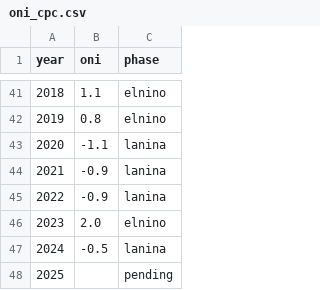
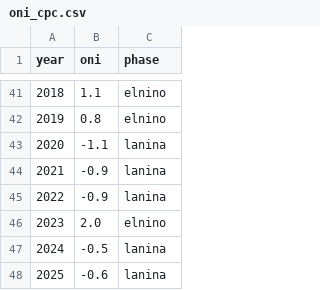
Before and after one commit to n30dyn4m1c/pacificdatavizchallenge26, a CSV file: prep/source/oni_cpc.csv, drawn as a sheet; only a part is shown, gaps mark what is left out.

Commit message:
Submission-day refresh: complete the 2025-26 ONI, move the cited weekly reading to 19 Aug
The 2025-26 season is now complete in CPC's ERSSTv6 table (DJF 2026
published): peak ONI -0.6, classified weak La Niña — the classification
chapter nine already narrates. The see-saw's '?' is gone from the chart,
card, prose and aria-labels; chapter three's other-years mean moves
+3.5 -> +3.8 points (r stays -0.64, driest-ten unchanged).

The cited weekly reading advances from 15 Jul (+2.1) to the week centred
19 Aug 2026 (+2.6, read from CPC's published weekly table on 31 Aug).
It now stands beyond the observed monthly line, so the estimate
comparison is live for the first time: the estimate allowed August
+1.19 (band to +1.49); the reading sits above the whole band. Chapter
nine's copy, card 4, aria-label, chart phase-3 layer and the BigStat
caption are updated; the 'as of' line becomes 19 August 2026. Monthly
series still ends July 2026 (PSL has not published August).

```diff
--- a/prep/source/oni_cpc.csv
+++ b/prep/source/oni_cpc.csv
@@ -47,2 +47,2 @@ year,oni,phase
 2024,-0.5,lanina
-2025,,pending
+2025,-0.6,lanina
```
Also changed, not shown: 16 other files.
